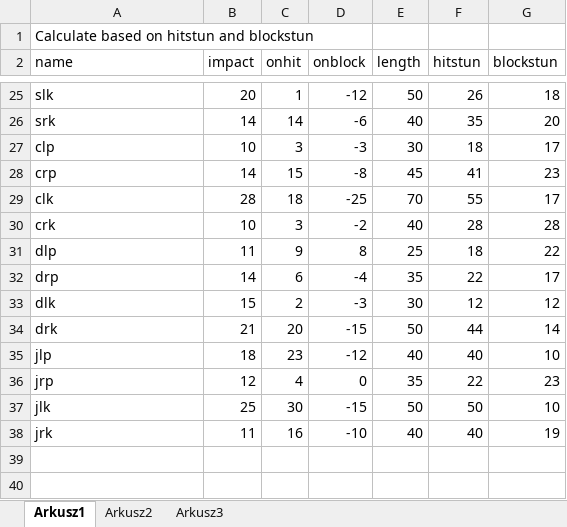
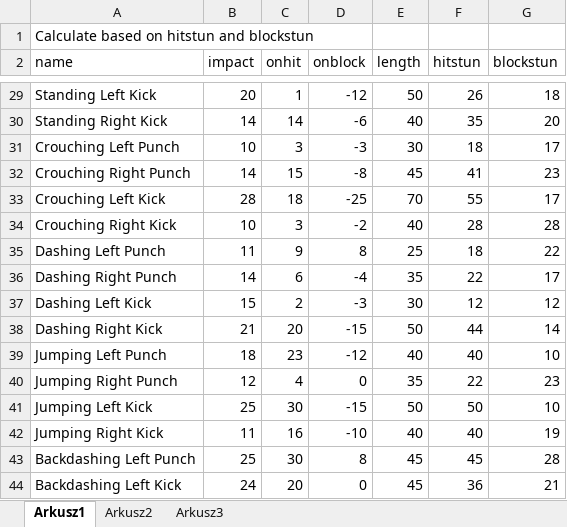
Before and after one commit to PiotrTrelinski/fg2d-project, an Excel workbook: frameData.xlsx, sheet Arkusz1, drawn as a sheet; only a part is shown, gaps mark what is left out; values as stored, in another font and other column widths than the file's, no borders; addresses are those after the commit; the diff covers the shown part only; the diff names each change by its address in the sheet, - before the commit and + after, or states it on an @@ line.

Commit message:
Add two backdash attacks, make move names in frameData file more comprehensible, tune animator behavior for high hitstun

```diff
--- a/frameData.xlsx (sheet Arkusz1)
+++ b/frameData.xlsx (sheet Arkusz1)
-A29 (name): slk
+A29 (name): Standing Left Kick
-A30 (name): srk
+A30 (name): Standing Right Kick
-A31 (name): clp
+A31 (name): Crouching Left Punch
-A32 (name): crp
+A32 (name): Crouching Right Punch
-A33 (name): clk
+A33 (name): Crouching Left Kick
-A34 (name): crk
+A34 (name): Crouching Right Kick
-A35 (name): dlp
+A35 (name): Dashing Left Punch
-A36 (name): drp
+A36 (name): Dashing Right Punch
-A37 (name): dlk
+A37 (name): Dashing Left Kick
-A38 (name): drk
+A38 (name): Dashing Right Kick
-A39 (name): jlp
+A39 (name): Jumping Left Punch
-A40 (name): jrp
+A40 (name): Jumping Right Punch
-A41 (name): jlk
+A41 (name): Jumping Left Kick
-A42 (name): jrk
+A42 (name): Jumping Right Kick
+row 43: Backdashing Left Punch | 25 | 30 | 8 | 45 | 45 | 28
+row 44: Backdashing Left Kick | 24 | 20 | 0 | 45 | 36 | 21
```
Also changed, not shown: 4 added rows and 18 edited cells elsewhere in this sheet, formulas that keep their value, 5 other files.
